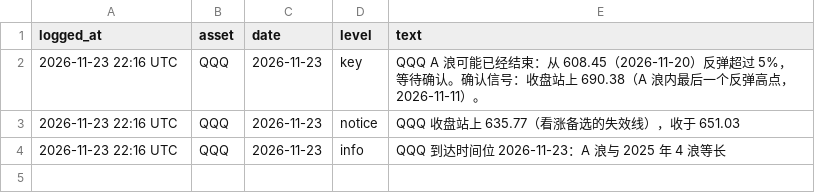
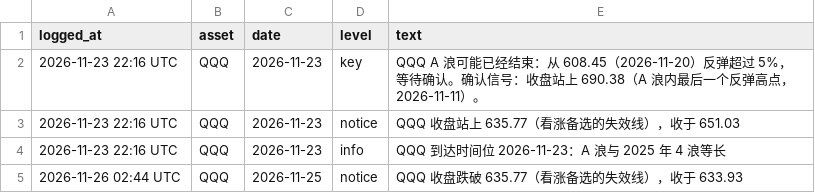
Before and after one commit to boboxxx/qqq-btc-waves, a CSV file: data/waves/wave_events.csv, drawn as a sheet.

```diff
--- a/data/waves/wave_events.csv
+++ b/data/waves/wave_events.csv
@@ -4 +4,2 @@ logged_at,asset,date,level,text
 2026-11-23 22:16 UTC,QQQ,2026-11-23,info,QQQ 到达时间位 2026-11-23：A 浪与 2025 年 4 浪等长
+2026-11-26 02:44 UTC,QQQ,2026-11-25,notice,QQQ 收盘跌破 635.77（看涨备选的失效线），收于 633.93
```
Also changed, not shown: 1 other file.
